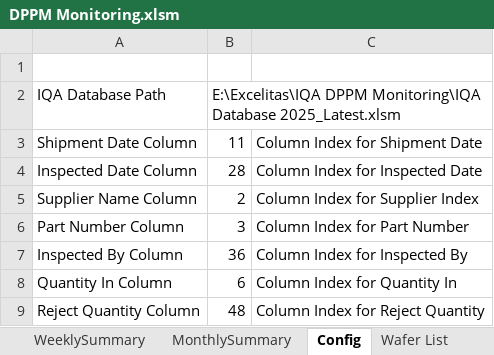
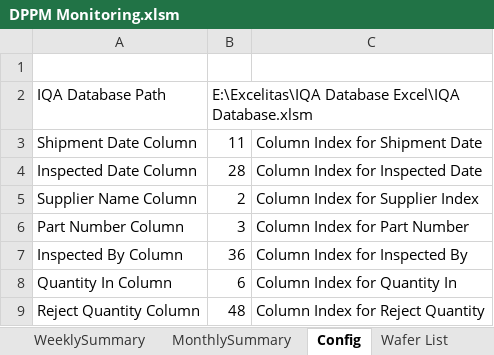
Before and after one commit to mikesaligao/iqa-dppm-monitoring, an Excel workbook: DPPM Monitoring.xlsm, sheet Config, drawn as a sheet; values as stored, in another font and other column widths than the file's, no borders; the diff names each change by its address in the sheet, - before the commit and + after, or states it on an @@ line.

Commit message:
debugged and working version of the DPPM Monitoring.xlsm #TODO: Supplier Performance per month.

```diff
--- a/DPPM Monitoring.xlsm (sheet Config)
+++ b/DPPM Monitoring.xlsm (sheet Config)
-B2: E:\Excelitas\IQA DPPM Monitoring\IQA Database 2025_Latest.xlsm
+B2: E:\Excelitas\IQA Database Excel\IQA Database.xlsm
```
Also changed, not shown: sheet dppm-database, sheet DailySummary, sheet WeeklySummary, sheet MonthlySummary, 3 other files.
